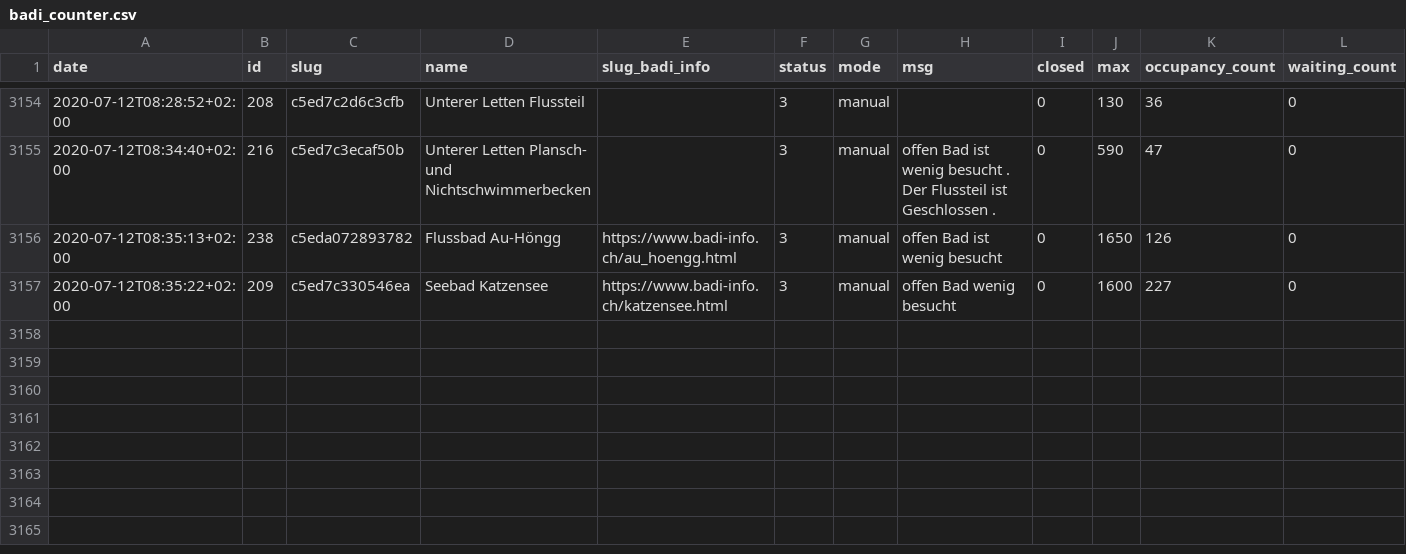
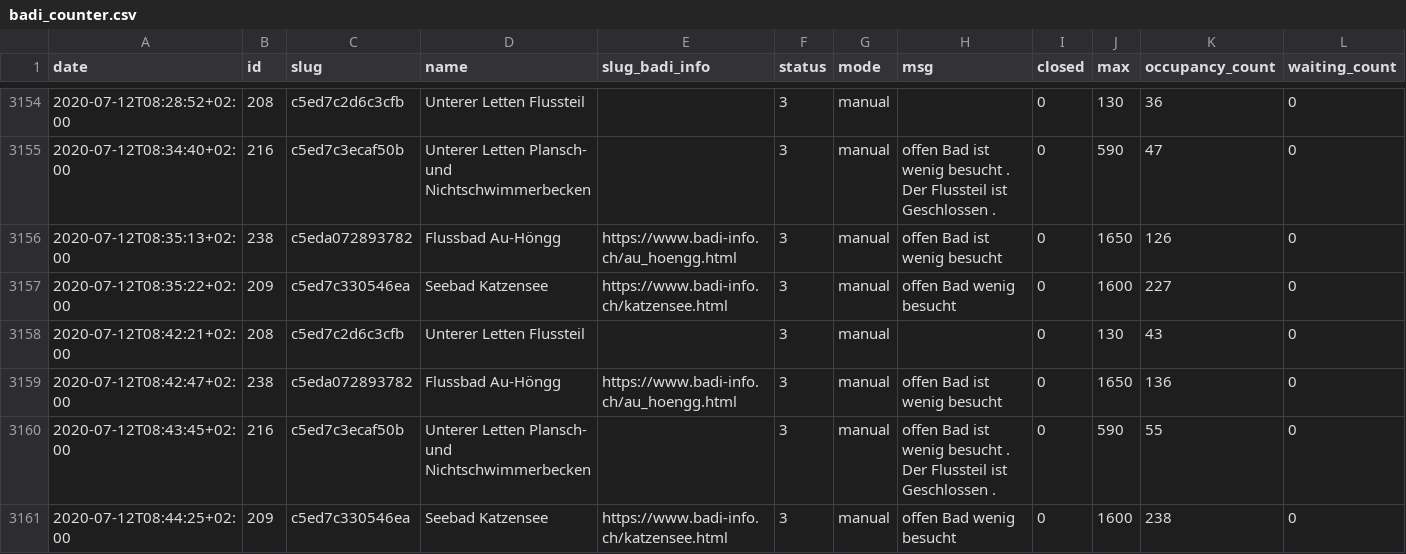
Before and after one commit to opendatazurich/opendatazurich.github.io, a CSV file: automation/badi-counter/badi_counter.csv, drawn as a sheet; only a part is shown, gaps mark what is left out.

Commit message:
Update badi_counter.csv with latest data

```diff
--- a/automation/badi-counter/badi_counter.csv
+++ b/automation/badi-counter/badi_counter.csv
@@ -3157 +3157,5 @@ date,id,slug,name,slug_badi_info,status,mode,msg,closed,max,occupancy_count,wait
 2020-07-12T08:35:22+02:00,209,c5ed7c330546ea,"Seebad Katzensee",https://www.badi-info.ch/katzensee.html,3,manual,"offen Bad wenig besucht",0,1600,227,0
+2020-07-12T08:42:21+02:00,208,c5ed7c2d6c3cfb,"Unterer Letten Flussteil","",3,manual,"",0,130,43,0
+2020-07-12T08:42:47+02:00,238,c5eda072893782,"Flussbad Au-Höngg",https://www.badi-info.ch/au_hoengg.html,3,manual,"offen Bad ist wenig besucht",0,1650,136,0
+2020-07-12T08:43:45+02:00,216,c5ed7c3ecaf50b,"Unterer Letten Plansch- und Nichtschwimmerbecken","",3,manual,"offen Bad ist wenig besucht . Der Flussteil ist Geschlossen .",0,590,55,0
+2020-07-12T08:44:25+02:00,209,c5ed7c330546ea,"Seebad Katzensee",https://www.badi-info.ch/katzensee.html,3,manual,"offen Bad wenig besucht",0,1600,238,0
```
